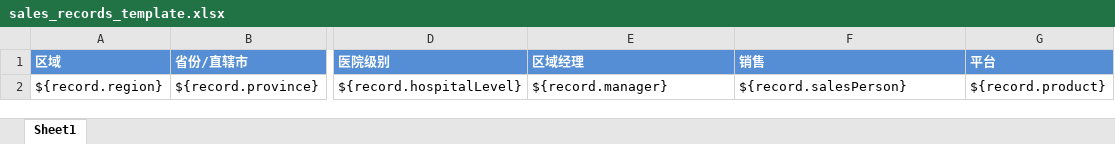
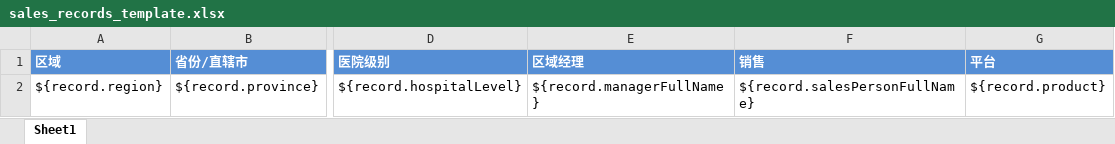
Before and after one commit to wangf1/sales, an Excel workbook: management/src/main/resources/sales_records_template.xlsx, sheet Sheet1, drawn as a sheet; only a part is shown, gaps mark what is left out; values as stored, in another font and other column widths than the file's, no borders; the diff names each change by its address in the sheet, - before the commit and + after, or states it on an @@ line.

```diff
--- a/management/src/main/resources/sales_records_template.xlsx (sheet Sheet1)
+++ b/management/src/main/resources/sales_records_template.xlsx (sheet Sheet1)
-E2 (区域经理): ${record.manager}
+E2 (区域经理): ${record.managerFullName}
-F2 (销售): ${record.salesPerson}
+F2 (销售): ${record.salesPersonFullName}
```
Also changed, not shown: management/src/main/resources/Agency_Recruits_template.xlsx, management/src/main/resources/Bids_template.xlsx, 28 other files.
